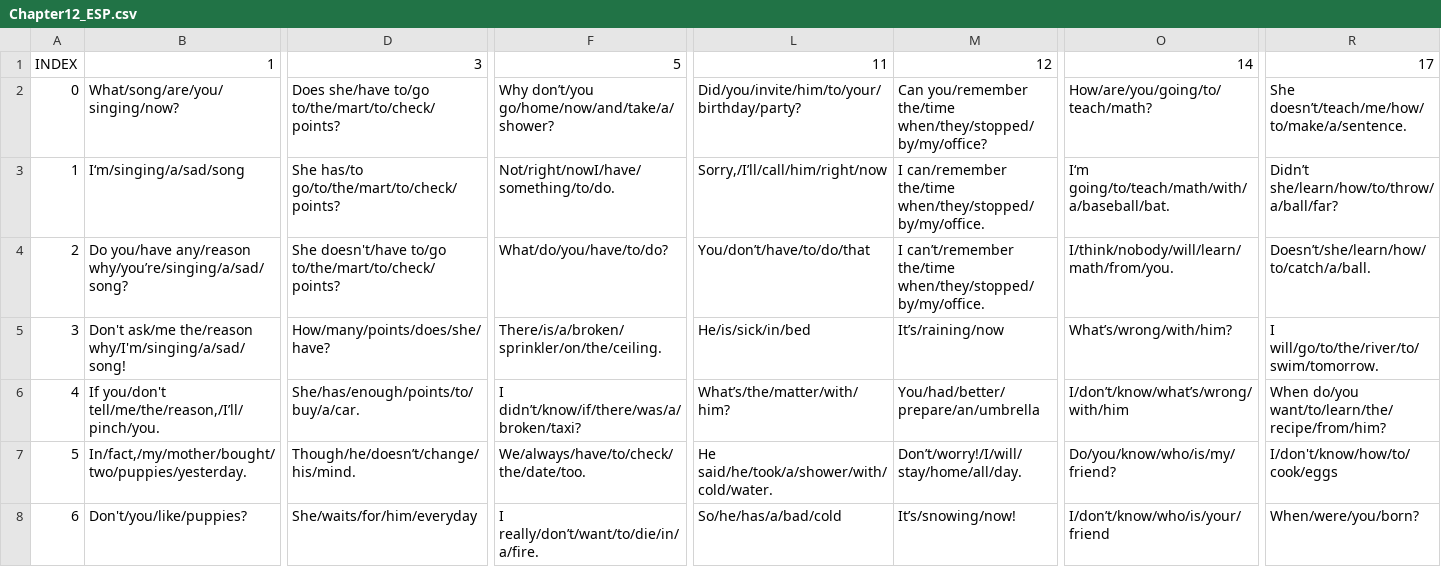
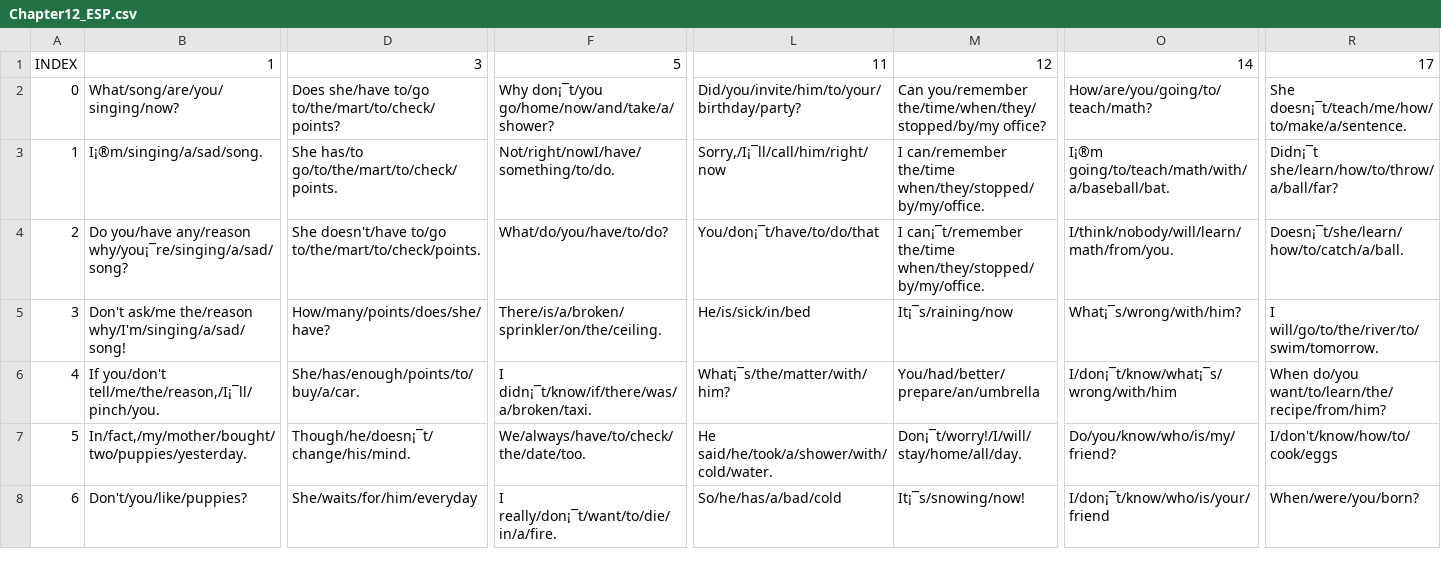
Before and after one commit to ReYoungSung/English_Game, a CSV file: Assets/Resources/Chapter12_ESP.csv, drawn as a sheet; only a part is shown, gaps mark what is left out; the diff covers the shown part only; the diff names each change by its address in the sheet, - before the commit and + after, or states it on an @@ line.

```diff
--- a/Assets/Resources/Chapter12_ESP.csv
+++ b/Assets/Resources/Chapter12_ESP.csv
-F2: Why don’t/you go/home/now/and/take/a/shower?
+F2: Why don¡¯t/you go/home/now/and/take/a/shower?
-M2: Can you/remember the/time when/they/stopped/by/my/office?
+M2: Can you/remember the/time/when/they/stopped/by/my office?
-R2: She doesn’t/teach/me/how/to/make/a/sentence.
+R2: She doesn¡¯t/teach/me/how/to/make/a/sentence.
-B3: I‘m/singing/a/sad/song
+B3: I¡®m/singing/a/sad/song.
-D3: She has/to go/to/the/mart/to/check/points?
+D3: She has/to go/to/the/mart/to/check/points.
-L3: Sorry,/I’ll/call/him/right/now
+L3: Sorry,/I¡¯ll/call/him/right/now
-O3: I‘m going/to/teach/math/with/a/baseball/bat.
+O3: I¡®m going/to/teach/math/with/a/baseball/bat.
-R3: Didn’t she/learn/how/to/throw/a/ball/far?
+R3: Didn¡¯t she/learn/how/to/throw/a/ball/far?
-B4: …you/have any/reason why/you’re/singing/a/sad/song?
+B4: …you/have any/reason why/you¡¯re/singing/a/sad/song?
-D4: …doesn't/have to/go to/the/mart/to/check/points?
+D4: …doesn't/have to/go to/the/mart/to/check/points.
-L4: You/don’t/have/to/do/that
+L4: You/don¡¯t/have/to/do/that
-M4: I can’t/remember the/time when/they/stopped/by/my/office.
+M4: I can¡¯t/remember the/time when/they/stopped/by/my/office.
-R4: Doesn’t/she/learn/how/to/catch/a/ball.
+R4: Doesn¡¯t/she/learn/how/to/catch/a/ball.
-M5: It’s/raining/now
+M5: It¡¯s/raining/now
-O5: What’s/wrong/with/him?
+O5: What¡¯s/wrong/with/him?
-B6: If you/don't tell/me/the/reason,/I’ll/pinch/you.
+B6: If you/don't tell/me/the/reason,/I¡¯ll/pinch/you.
-F6: I didn’t/know/if/there/was/a/broken/taxi?
+F6: I didn¡¯t/know/if/there/was/a/broken/taxi.
-L6: What’s/the/matter/with/him?
+L6: What¡¯s/the/matter/with/him?
-O6: I/don’t/know/what’s/wrong/with/him
+O6: I/don¡¯t/know/what¡¯s/wrong/with/him
-D7: Though/he/doesn’t/change/his/mind.
+D7: Though/he/doesn¡¯t/change/his/mind.
-M7: Don’t/worry!/I/will/stay/home/all/day.
+M7: Don¡¯t/worry!/I/will/stay/home/all/day.
-F8: I really/don’t/want/to/die/in/a/fire.
+F8: I really/don¡¯t/want/to/die/in/a/fire.
-M8: It’s/snowing/now!
+M8: It¡¯s/snowing/now!
-O8: I/don’t/know/who/is/your/friend
+O8: I/don¡¯t/know/who/is/your/friend
```
Also changed, not shown: 76 edited cells elsewhere in this file, Assets/Resources/Chapter10_ESP.csv, Assets/Resources/Chapter1_ESP.csv, 25 other files.
